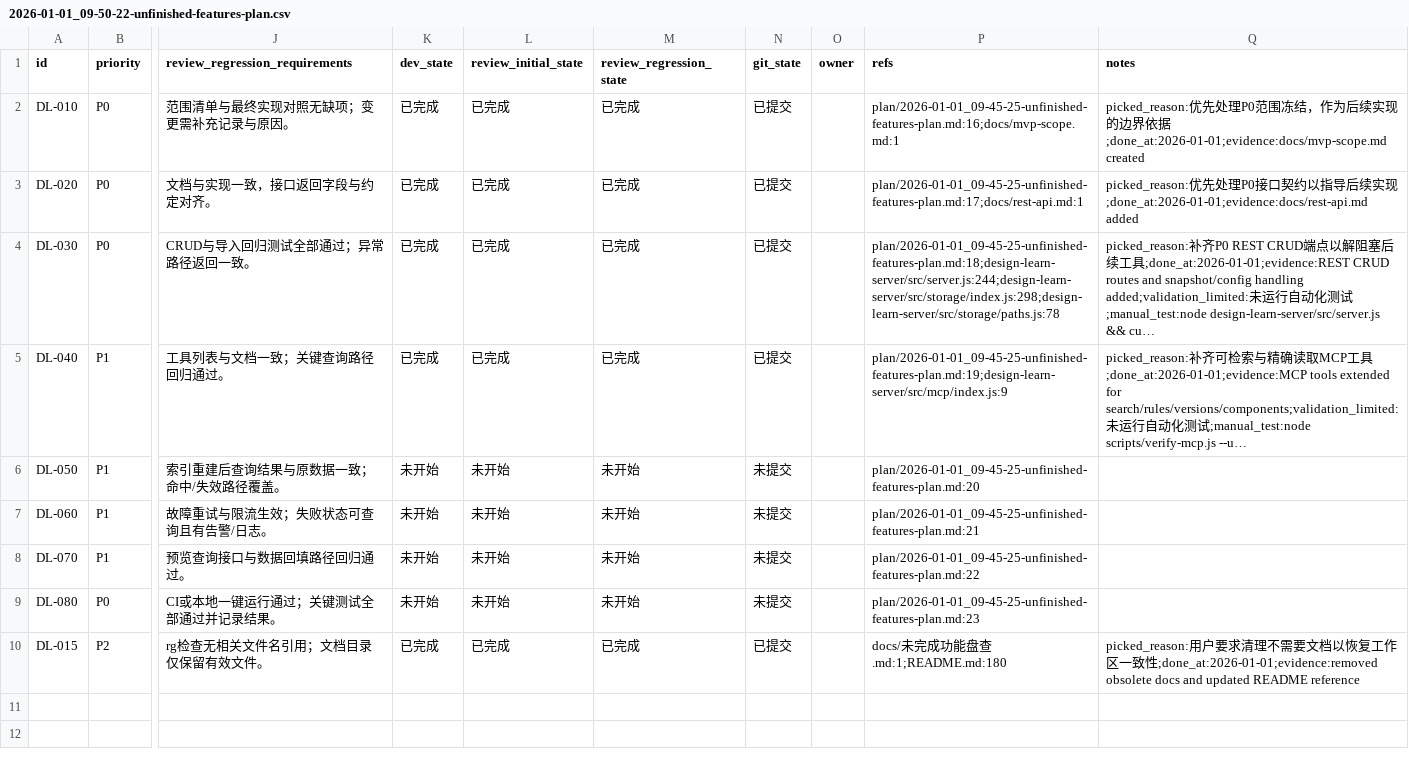
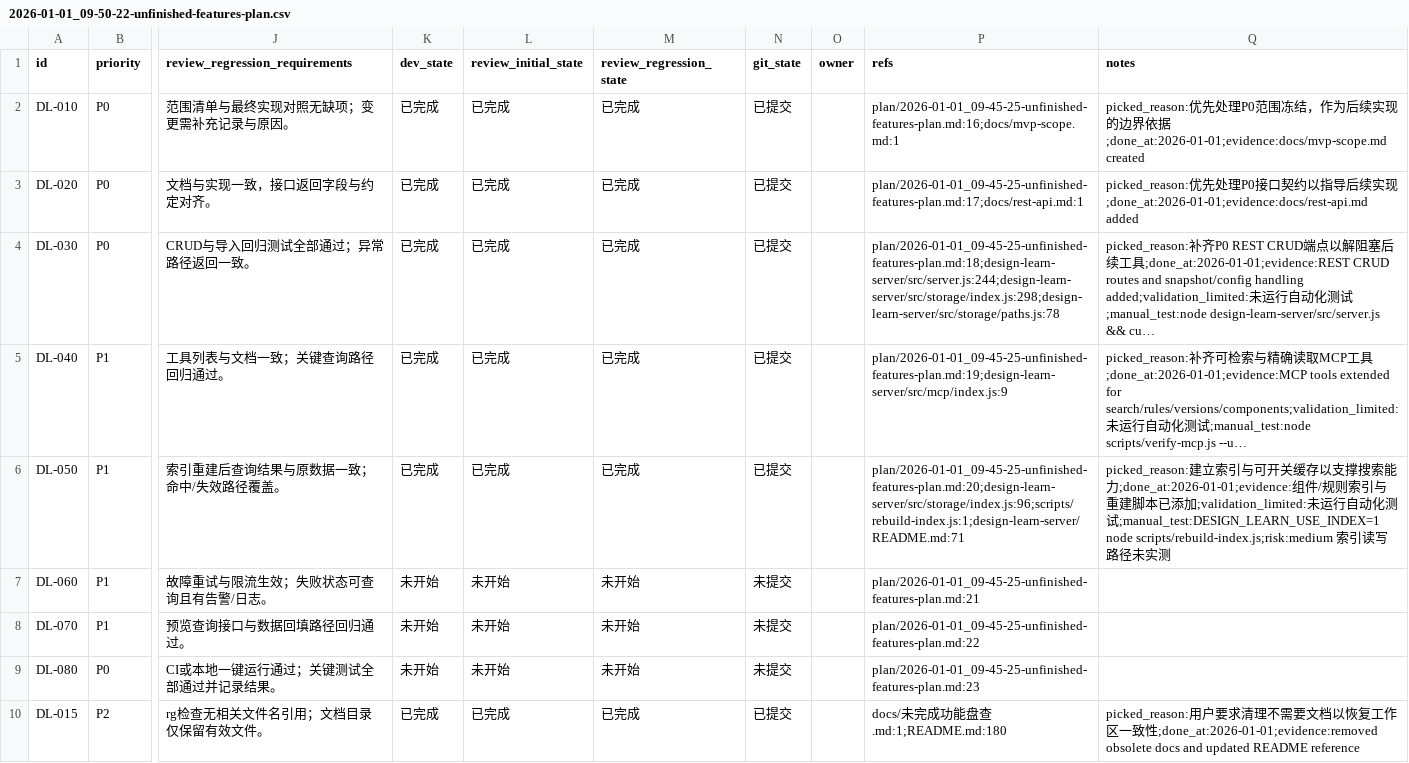
Before and after one commit to GalaxyXieyu/Design-Learn, a CSV file: issues/2026-01-01_09-50-22-unfinished-features-plan.csv, drawn as a sheet; only a part is shown, gaps mark what is left out; long unchanged cells end in …; the diff names each change by its address in the sheet, - before the commit and + after, or states it on an @@ line.

```diff
--- a/issues/2026-01-01_09-50-22-unfinished-features-plan.csv
+++ b/issues/2026-01-01_09-50-22-unfinished-features-plan.csv
-K6 (dev_state): 未开始
+K6 (dev_state): 已完成
-L6 (review_initial_state): 未开始
+L6 (review_initial_state): 已完成
-M6 (review_regression_state): 未开始
+M6 (review_regression_state): 已完成
-N6 (git_state): 未提交
+N6 (git_state): 已提交
-P6 (refs): plan/2026-01-01_09-45-25-unfinished-features-plan.md:20
+P6 (refs): plan/2026-01-01_09-45-25-unfinished-features-plan.md:20;design-learn-server/src/storage/index.js:96;scripts/rebuild-index.js:1;design-learn-server/README.md:71
-Q6 (notes): (empty)
+Q6 (notes): picked_reason:建立索引与可开关缓存以支撑搜索能力;done_at:2026-01-01;evidence:组件/规则索引与重建脚本已添加;validation_limited:未运行自动化测试;manual_test:DESIGN_LEARN_USE_INDEX=1 node scripts/rebuild-index.js;risk:medium 索引读写路径未实测
```
Also changed, not shown: 5 other files.
